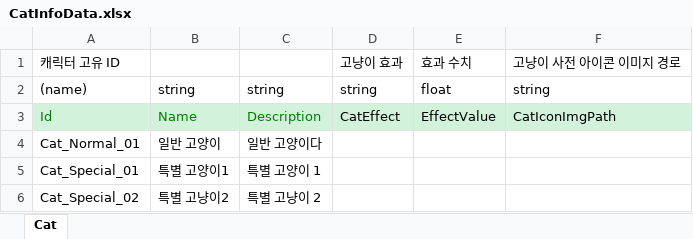
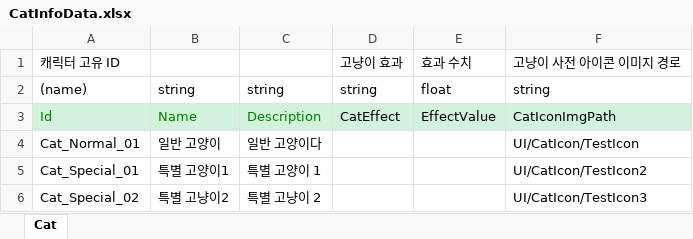
Before and after one commit to Stone-AK/NyangNyanTown, an Excel workbook: JsonConverter/ExcelFiles/CatInfoData.xlsx, sheet Cat, drawn as a sheet; values as stored, in another font and other column widths than the file's, no borders; the diff names each change by its address in the sheet, - before the commit and + after, or states it on an @@ line.

Commit message:
feat: 사전 고양이 PopUp의 IconSlot 구현 및 할당

```diff
--- a/JsonConverter/ExcelFiles/CatInfoData.xlsx (sheet Cat)
+++ b/JsonConverter/ExcelFiles/CatInfoData.xlsx (sheet Cat)
-F4: (empty)
+F4: UI/CatIcon/TestIcon
-F5: (empty)
+F5: UI/CatIcon/TestIcon2
-F6: (empty)
+F6: UI/CatIcon/TestIcon3
```
Also changed, not shown: 17 other files.
